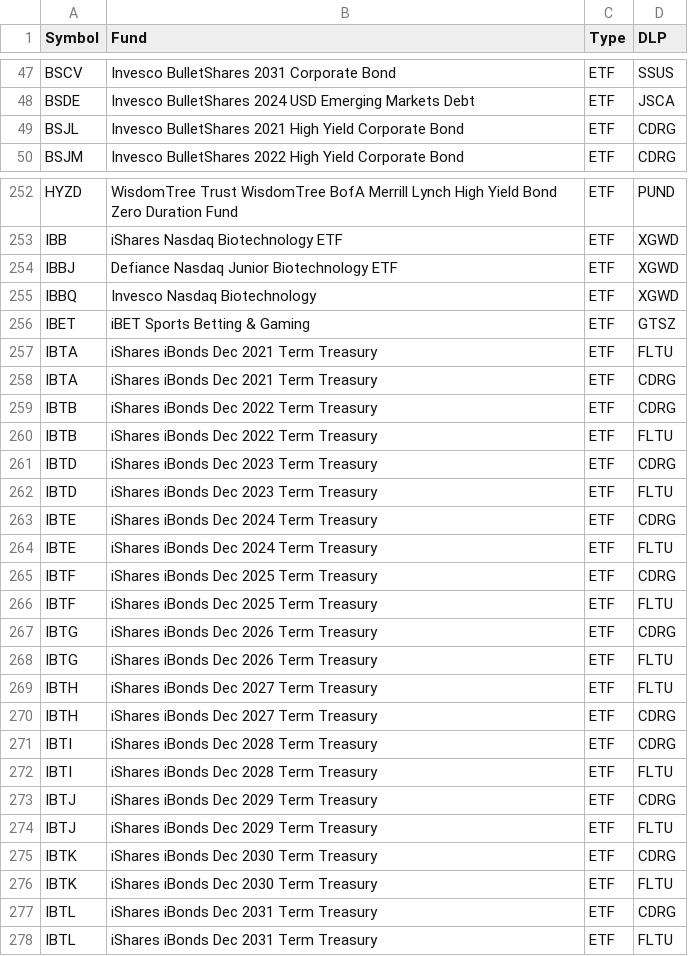
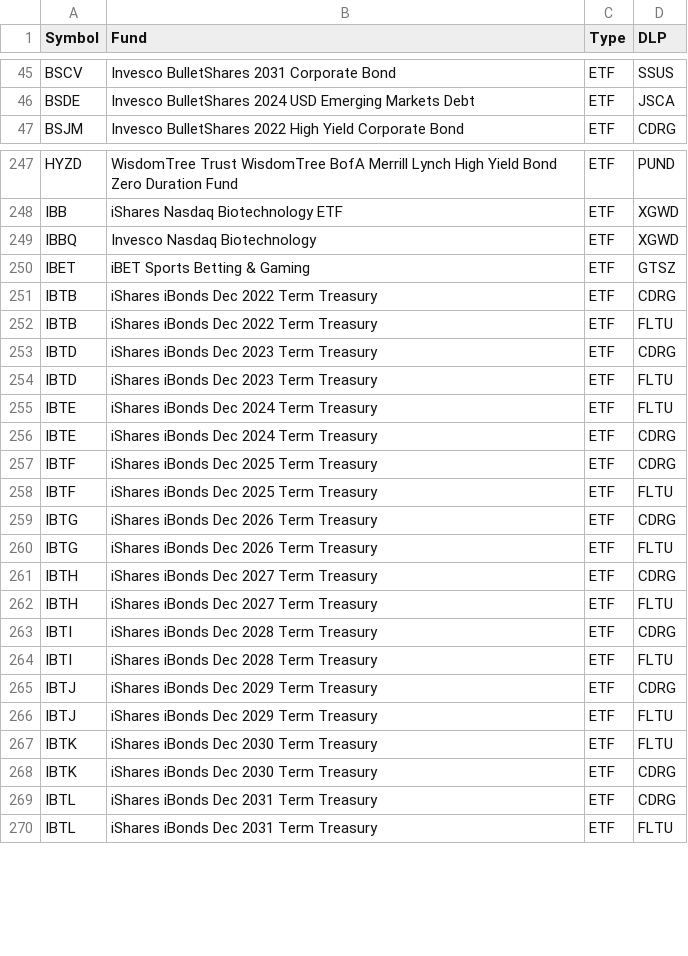
Before and after one commit to haoenhui/nasdaq-listed-etps, a CSV file: etps.csv, drawn as a sheet; only a part is shown, gaps mark what is left out; the diff covers the shown part only.

```diff
--- a/etps.csv
+++ b/etps.csv
@@ -48,3 +46,2 @@ BSCV,Invesco BulletShares 2031 Corporate Bond,ETF,SSUS
 BSDE,Invesco BulletShares 2024 USD Emerging Markets Debt,ETF,JSCA
-BSJL,Invesco BulletShares 2021 High Yield Corporate Bond,ETF,CDRG
 BSJM,Invesco BulletShares 2022 High Yield Corporate Bond,ETF,CDRG
@@ -253,7 +248,4 @@ HYZD,WisdomTree Trust WisdomTree BofA Merrill Lynch High Yield Bond Zero Duratio
 IBB,iShares Nasdaq Biotechnology ETF,ETF,XGWD
-IBBJ,Defiance Nasdaq Junior Biotechnology ETF,ETF,XGWD
 IBBQ,Invesco Nasdaq Biotechnology,ETF,XGWD
 IBET,iBET Sports Betting & Gaming,ETF,GTSZ
-IBTA,iShares iBonds Dec 2021 Term Treasury,ETF,FLTU
-IBTA,iShares iBonds Dec 2021 Term Treasury,ETF,CDRG
 IBTB,iShares iBonds Dec 2022 Term Treasury,ETF,CDRG
@@ -262,4 +254,4 @@ IBTD,iShares iBonds Dec 2023 Term Treasury,ETF,CDRG
 IBTD,iShares iBonds Dec 2023 Term Treasury,ETF,FLTU
+IBTE,iShares iBonds Dec 2024 Term Treasury,ETF,FLTU
 IBTE,iShares iBonds Dec 2024 Term Treasury,ETF,CDRG
-IBTE,iShares iBonds Dec 2024 Term Treasury,ETF,FLTU
 IBTF,iShares iBonds Dec 2025 Term Treasury,ETF,CDRG
@@ -268,4 +260,4 @@ IBTG,iShares iBonds Dec 2026 Term Treasury,ETF,CDRG
 IBTG,iShares iBonds Dec 2026 Term Treasury,ETF,FLTU
+IBTH,iShares iBonds Dec 2027 Term Treasury,ETF,CDRG
 IBTH,iShares iBonds Dec 2027 Term Treasury,ETF,FLTU
-IBTH,iShares iBonds Dec 2027 Term Treasury,ETF,CDRG
 IBTI,iShares iBonds Dec 2028 Term Treasury,ETF,CDRG
@@ -274,4 +266,4 @@ IBTJ,iShares iBonds Dec 2029 Term Treasury,ETF,CDRG
 IBTJ,iShares iBonds Dec 2029 Term Treasury,ETF,FLTU
+IBTK,iShares iBonds Dec 2030 Term Treasury,ETF,FLTU
 IBTK,iShares iBonds Dec 2030 Term Treasury,ETF,CDRG
-IBTK,iShares iBonds Dec 2030 Term Treasury,ETF,FLTU
 IBTL,iShares iBonds Dec 2031 Term Treasury,ETF,CDRG
```
Also changed, not shown: 11 added rows, 10 removed rows, 8 moved rows and 1 edited cell elsewhere in this file.
